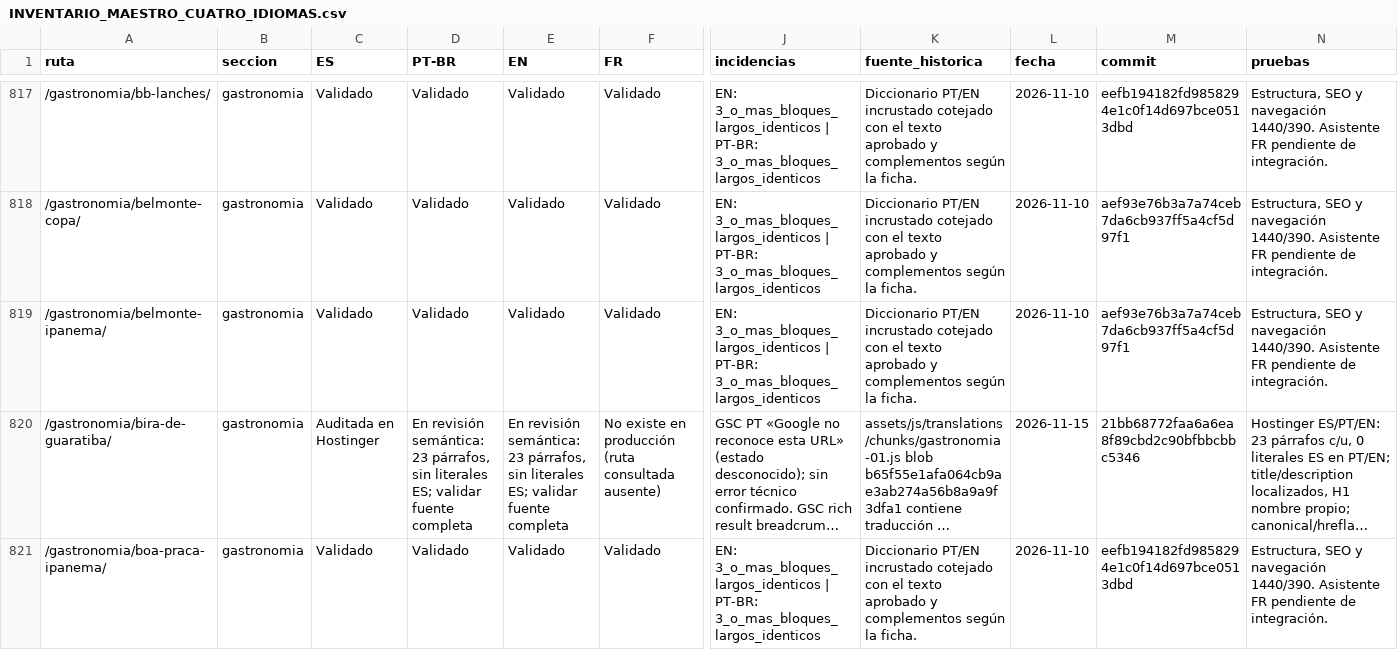
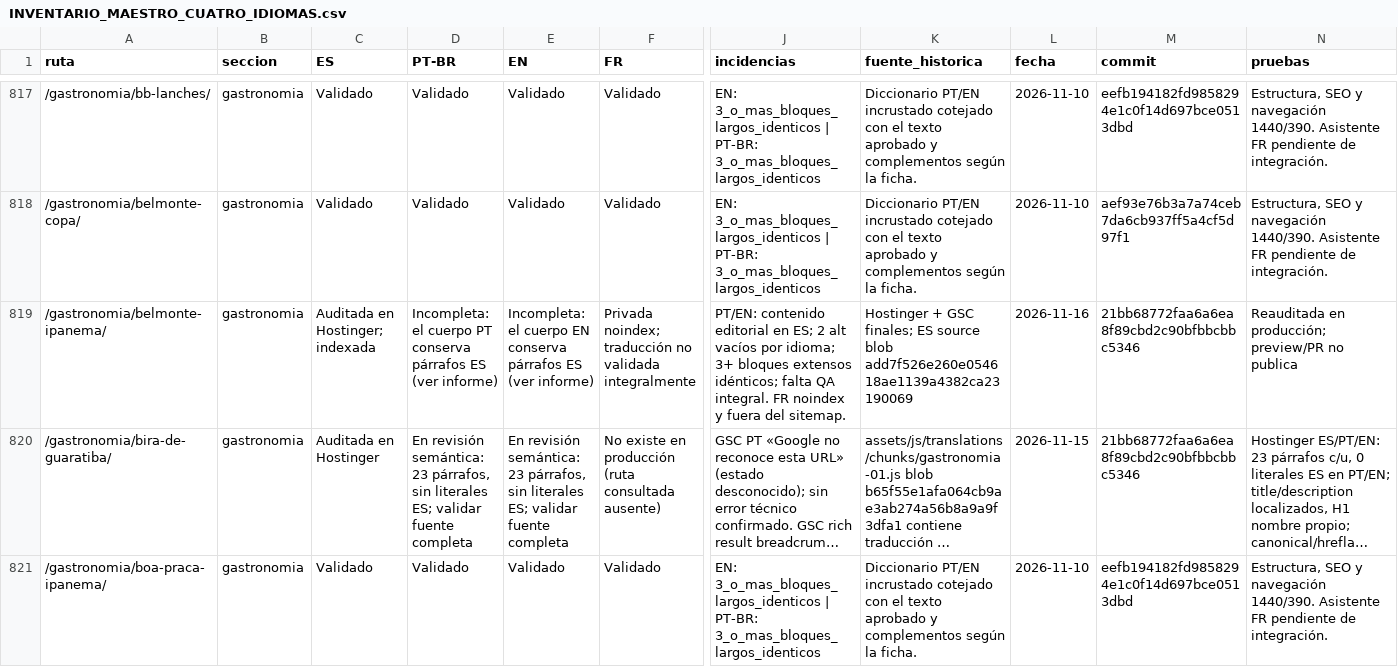
Before and after one commit to lacasadelsushirg-pixel/ernestinho-v2, a CSV file: docs/seo/INVENTARIO_MAESTRO_CUATRO_IDIOMAS.csv, drawn as a sheet; only a part is shown, gaps mark what is left out; long unchanged cells end in …; the diff names each change by its address in the sheet, - before the commit and + after, or states it on an @@ line.

Commit message:
docs(seo): corregir falso validado de Belmonte Ipanema

```diff
--- a/docs/seo/INVENTARIO_MAESTRO_CUATRO_IDIOMAS.csv
+++ b/docs/seo/INVENTARIO_MAESTRO_CUATRO_IDIOMAS.csv
-C819 (ES): Validado
+C819 (ES): Auditada en Hostinger; indexada
-D819 (PT-BR): Validado
+D819 (PT-BR): Incompleta: el cuerpo PT conserva párrafos ES (ver informe)
-E819 (EN): Validado
+E819 (EN): Incompleta: el cuerpo EN conserva párrafos ES (ver informe)
-F819 (FR): Validado
+F819 (FR): Privada noindex; traducción no validada integralmente
-J819 (incidencias): EN: 3_o_mas_bloques_largos_identicos | PT-BR: 3_o_mas_bloques_largos_identicos
+J819 (incidencias): PT/EN: contenido editorial en ES; 2 alt vacíos por idioma; 3+ bloques extensos idénticos; falta QA integral. FR noindex y fuera del sitemap.
-K819 (fuente_historica): Diccionario PT/EN incrustado cotejado con el texto aprobado y complementos según la ficha.
+K819 (fuente_historica): Hostinger + GSC finales; ES source blob add7f526e260e054618ae1139a4382ca23190069
-L819 (fecha): 2026-11-10
+L819 (fecha): 2026-11-16
-M819 (commit): aef93e76b3a7a74ceb7da6cb937ff5a4cf5d97f1
+M819 (commit): 21bb68772faa6a6ea8f89cbd2c90bfbbcbbc5346
-N819 (pruebas): Estructura, SEO y navegación 1440/390. Asistente FR pendiente de integración.
+N819 (pruebas): Reauditada en producción; preview/PR no publica
```
